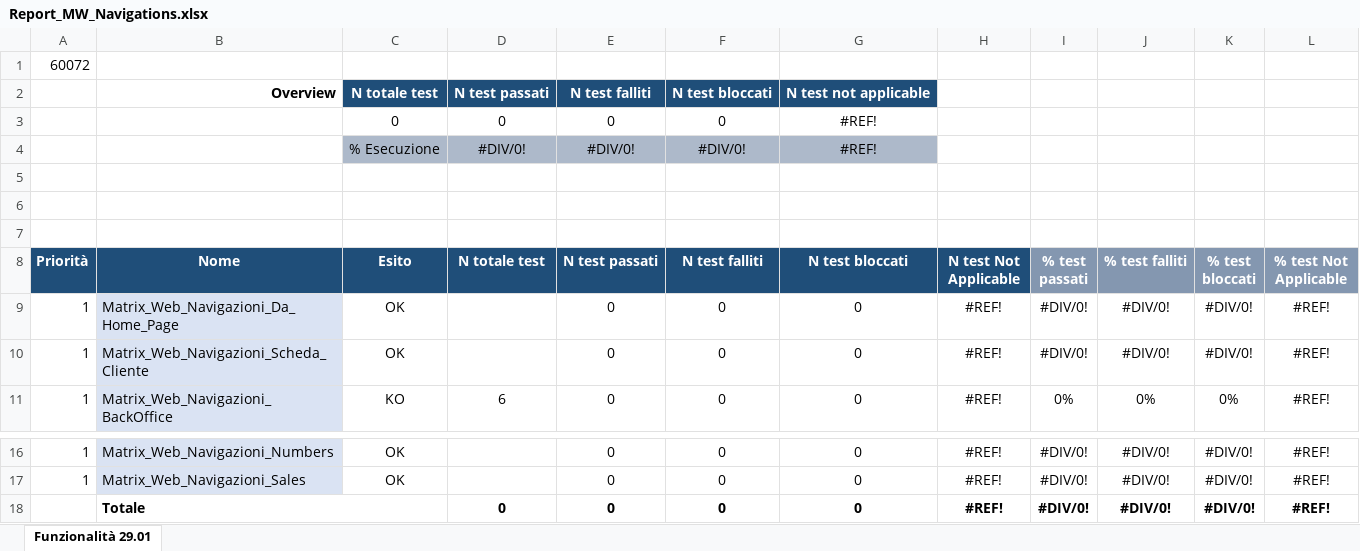
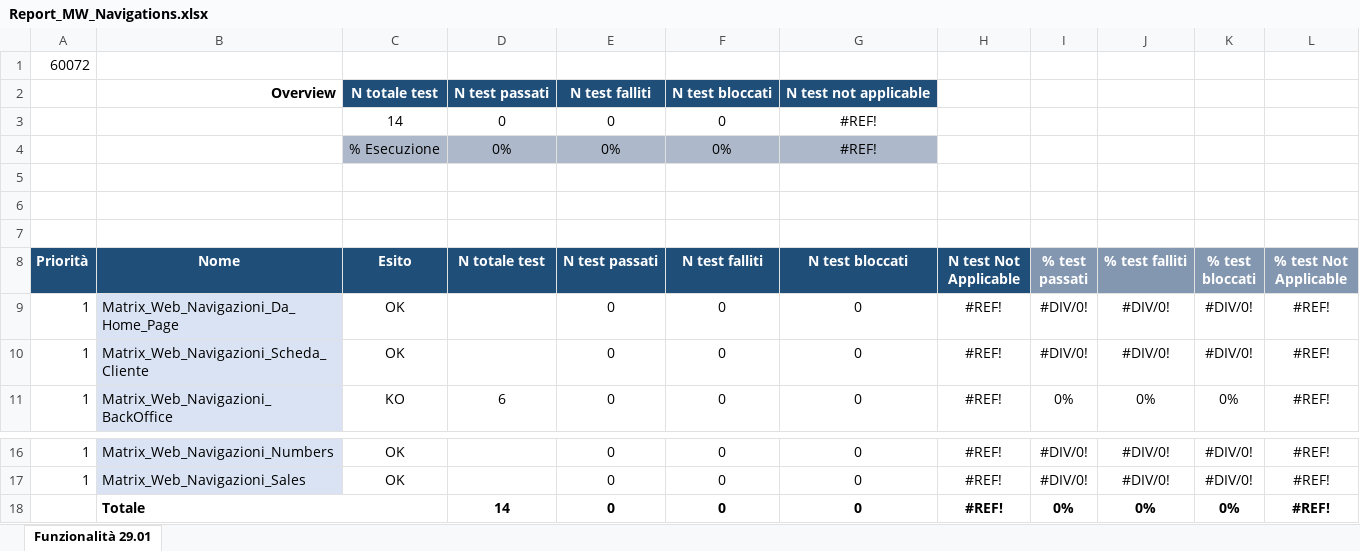
Before and after one commit to KevinPusateri/AZ, an Excel workbook: docs/reports/Report_MW_Navigations.xlsx, sheet Funzionalità 29.01, drawn as a sheet; only a part is shown, gaps mark what is left out; values as stored, in another font and other column widths than the file's, no borders; conditional formats not drawn; removed rows and columns are numbered as before the commit, all else as after; the diff names each change by its address in the sheet, - before the commit and + after, or states it on an @@ line.

```diff
--- a/docs/reports/Report_MW_Navigations.xlsx (sheet Funzionalità 29.01)
+++ b/docs/reports/Report_MW_Navigations.xlsx (sheet Funzionalità 29.01)
-C3 (Esito): 0
+C3 (Esito): 14
-row 4:  |  | % Esecuzione | #DIV/0! | #DIV/0! | #DIV/0! | #REF!
+row 4:  |  | % Esecuzione | 0% | 0% | 0% | #REF!
-D18 (N totale test): 0
+D18 (N totale test): 14
-I18 (% test passati): #DIV/0!
+I18 (% test passati): 0%
-J18 (% test falliti): #DIV/0!
+J18 (% test falliti): 0%
-K18 (% test bloccati): #DIV/0!
+K18 (% test bloccati): 0%
```
Also changed, not shown: formulas that keep their value, docs/reports/Report_MW_Ricerca.xlsx.
